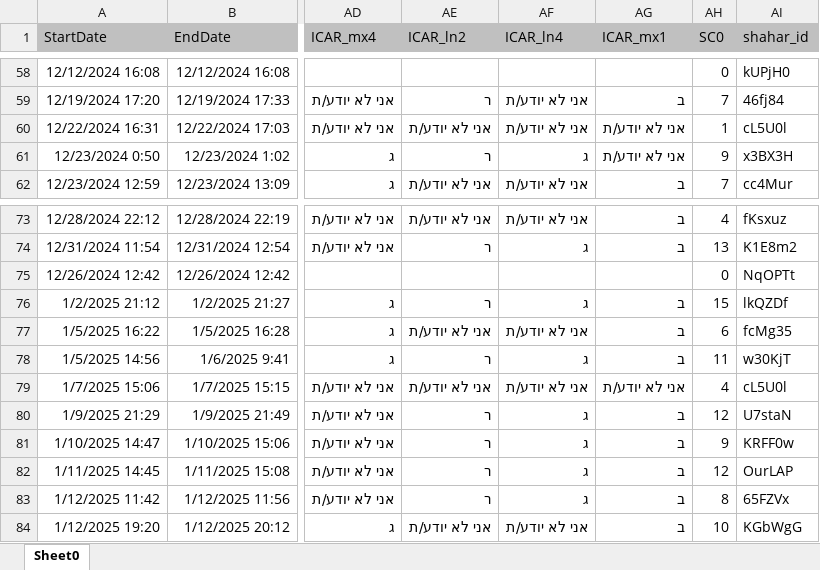
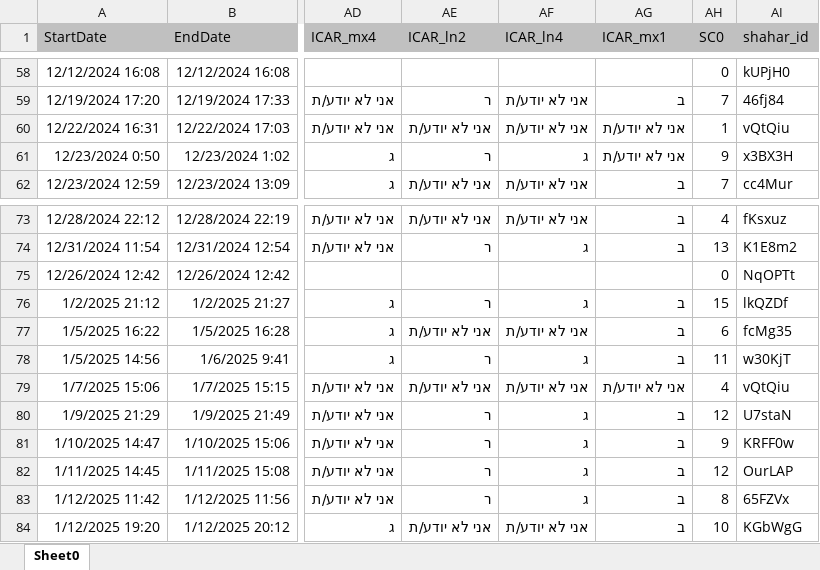
Before and after one commit to shahar-lab/Creativity-in-ADHD, an Excel workbook: Data/Data collected/Questionnaires_lables_old/2ICAR_2025.xlsx, sheet Sheet0, drawn as a sheet; only a part is shown, gaps mark what is left out; values as stored, in another font and other column widths than the file's, no borders; the diff names each change by its address in the sheet, - before the commit and + after, or states it on an @@ line.

```diff
--- a/Data/Data collected/Questionnaires_lables_old/2ICAR_2025.xlsx (sheet Sheet0)
+++ b/Data/Data collected/Questionnaires_lables_old/2ICAR_2025.xlsx (sheet Sheet0)
-AI60 (shahar_id): cL5U0l
+AI60 (shahar_id): vQtQiu
-AI79 (shahar_id): cL5U0l
+AI79 (shahar_id): vQtQiu
```
Also changed, not shown: Data/Data collected/Questionnaires_lables_old/2ASRS_2025.xlsx, Data/Data collected/Questionnaires_lables_old/2OCI-R_2025.xlsx, 17 other files.
